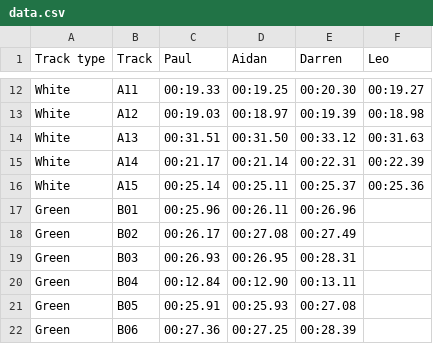
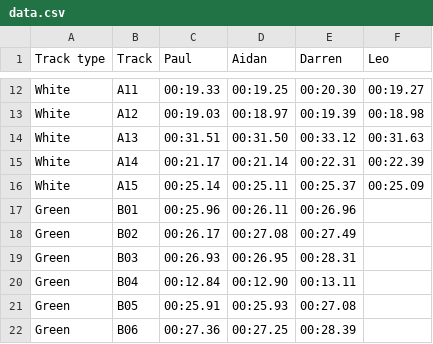
Before and after one commit to deambulatory/scores, a CSV file: data.csv, drawn as a sheet; only a part is shown, gaps mark what is left out.

Commit message:
A15 new time

```diff
--- a/data.csv
+++ b/data.csv
@@ -15,3 +15,3 @@ White,A13,00:31.51,00:31.50,00:33.12,00:31.63
 White,A14,00:21.17,00:21.14,00:22.31,00:22.39
-White,A15,00:25.14,00:25.11,00:25.37,00:25.36
+White,A15,00:25.14,00:25.11,00:25.37,00:25.09
 Green,B01,00:25.96,00:26.11,00:26.96,
```
